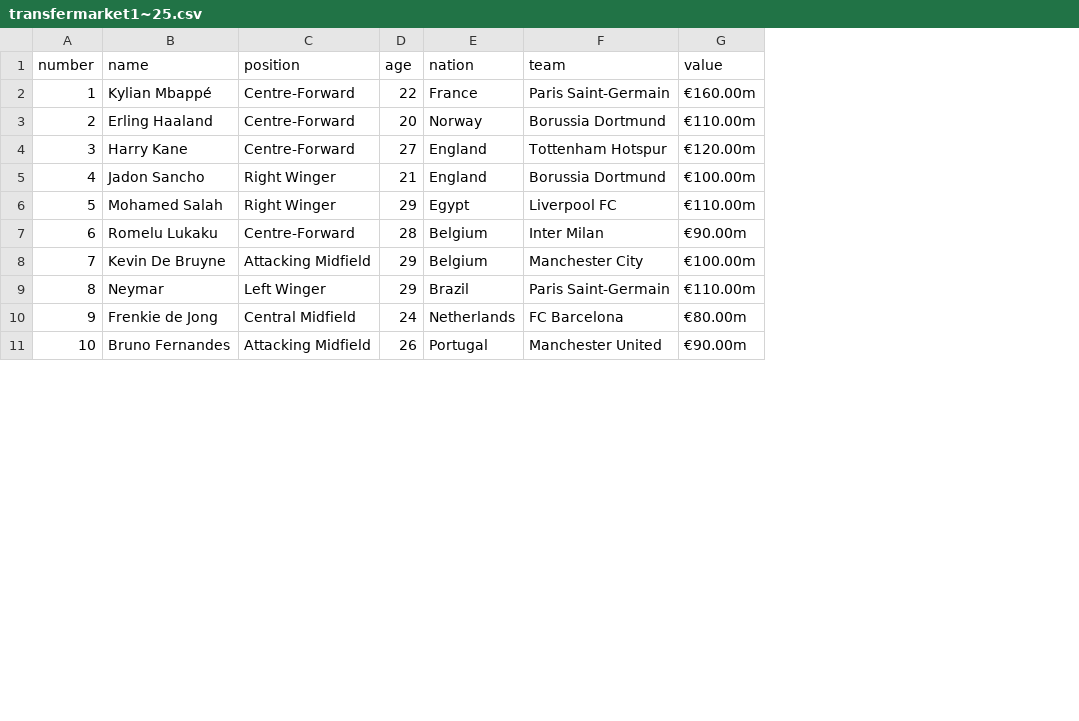
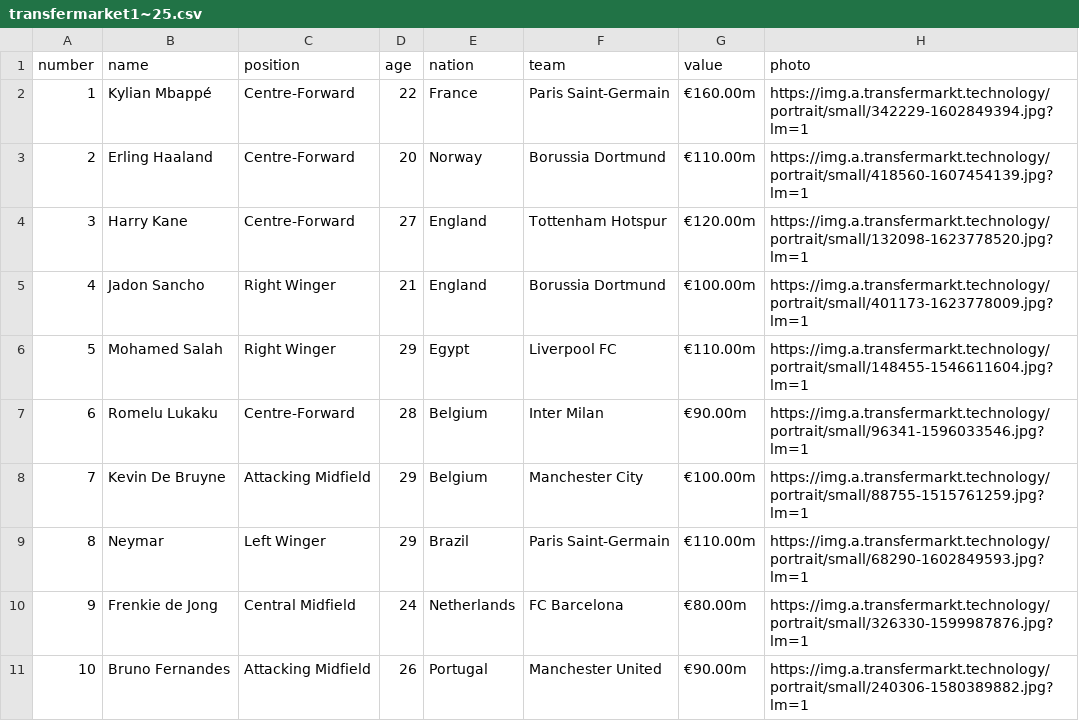
Before and after one commit to Leesungsup/hrf_quiz_test, a CSV file: transfermarket1~25.csv, drawn as a sheet; only a part is shown; the diff names each change by its address in the sheet, - before the commit and + after, or states it on an @@ line.

```diff
--- a/transfermarket1~25.csv
+++ b/transfermarket1~25.csv
+column H (photo), rows 2-11: https://img.a.transfermarkt.technology/portrait/small/342229-1602849394.jpg?lm=1 | https://img.a.transfermarkt.technology/portrait/small/418560-1607454139.jpg?lm=1 | https://img.a.transfermarkt.technology/portrait/small/132098-1623778520.jpg?lm=1 | https://img.a.transfermarkt.technology/portrait/small/401173-1623778009.jpg?lm=1 | https://img.a.transfermarkt.technology/portrait/small/148455-1546611604.jpg?lm=1 | https://img.a.transfermarkt.technology/portrait/small/96341-1596033546.jpg?lm=1 | https://img.a.transfermarkt.technology/portrait/small/88755-1515761259.jpg?lm=1 | https://img.a.transfermarkt.technology/portrait/small/68290-1602849593.jpg?lm=1 | https://img.a.transfermarkt.technology/portrait/small/326330-1599987876.jpg?lm=1 | https://img.a.transfermarkt.technology/portrait/small/240306-1580389882.jpg?lm=1
```
Also changed, not shown: 2 other files.
